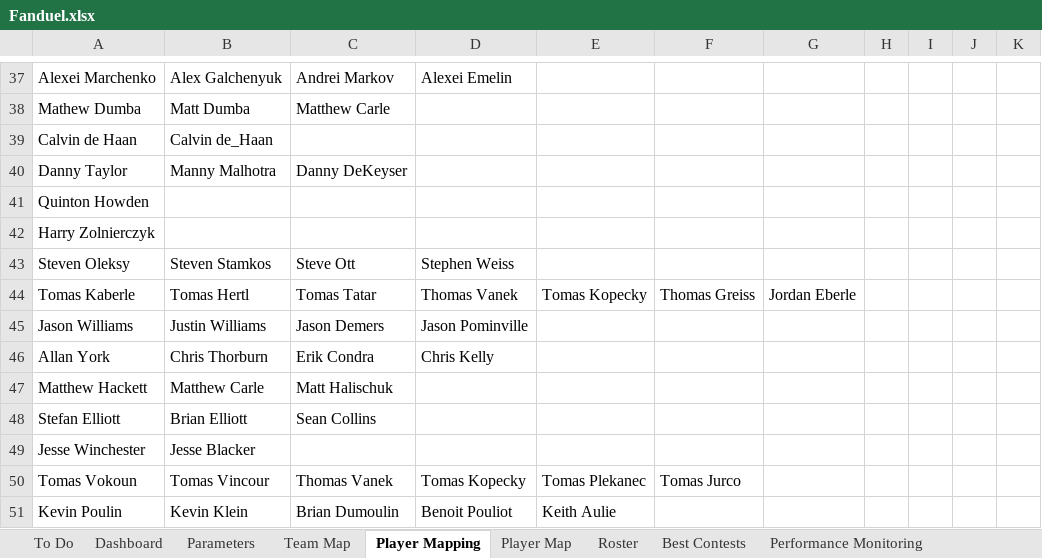
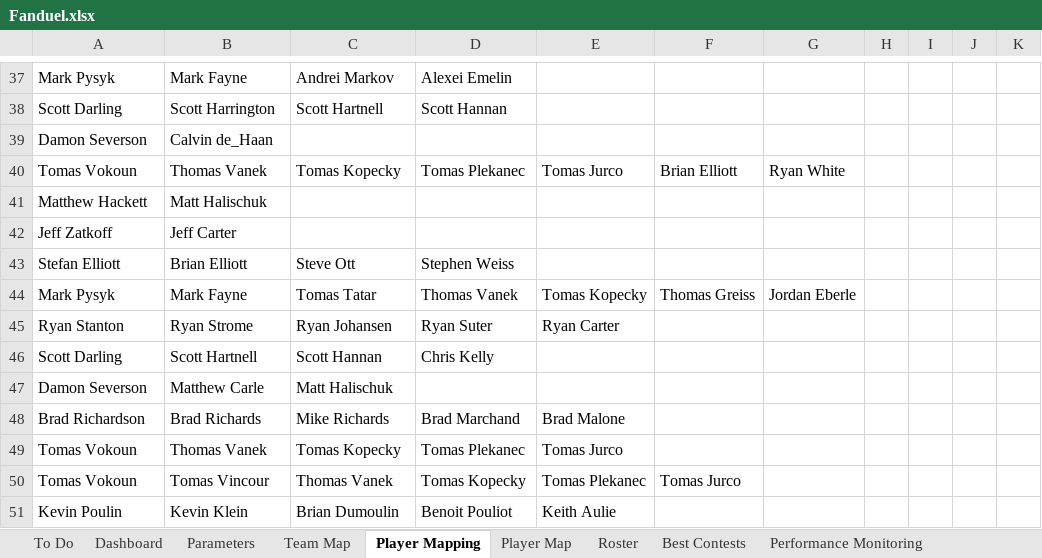
Before and after one commit to cole-maclean/fanduel, an Excel workbook: Fanduel.xlsx, sheet Player Mapping, drawn as a sheet; only a part is shown, gaps mark what is left out; values as stored, in another font and other column widths than the file's, no borders; removed rows and columns are numbered as before the commit, all else as after; the diff covers the shown part only; the diff names each change by its address in the sheet, - before the commit and + after, or states it on an @@ line.

```diff
--- a/Fanduel.xlsx (sheet Player Mapping)
+++ b/Fanduel.xlsx (sheet Player Mapping)
-A37: Alexei Marchenko
+A37: Mark Pysyk
-B37: Alex Galchenyuk
+B37: Mark Fayne
-row 38: Mathew Dumba | Matt Dumba | Matthew Carle
+row 38: Scott Darling | Scott Harrington | Scott Hartnell | Scott Hannan
-A39: Calvin de Haan
+A39: Damon Severson
-row 40: Danny Taylor | Manny Malhotra | Danny DeKeyser
-row 41: Quinton Howden
-row 42: Harry Zolnierczyk
+row 40: Tomas Vokoun | Thomas Vanek | Tomas Kopecky | Tomas Plekanec | Tomas Jurco | Brian Elliott | Ryan White
+row 41: Matthew Hackett | Matt Halischuk
+row 42: Jeff Zatkoff | Jeff Carter
-A43: Steven Oleksy
+A43: Stefan Elliott
-B43: Steven Stamkos
+B43: Brian Elliott
-A44: Tomas Kaberle
+A44: Mark Pysyk
-B44: Tomas Hertl
+B44: Mark Fayne
-row 45: Jason Williams | Justin Williams | Jason Demers | Jason Pominville
-row 46: Allan York | Chris Thorburn | Erik Condra | Chris Kelly
+row 45: Ryan Stanton | Ryan Strome | Ryan Johansen | Ryan Suter | Ryan Carter
+row 46: Scott Darling | Scott Hartnell | Scott Hannan | Chris Kelly
-A47: Matthew Hackett
+A47: Damon Severson
-row 48: Stefan Elliott | Brian Elliott | Sean Collins
-row 49: Jesse Winchester | Jesse Blacker
+row 48: Brad Richardson | Brad Richards | Mike Richards | Brad Marchand | Brad Malone
+row 49: Tomas Vokoun | Thomas Vanek | Tomas Kopecky | Tomas Plekanec | Tomas Jurco
```
Also changed, not shown: 31 added rows, 31 removed rows and 5 edited cells elsewhere in this sheet, sheet Performance Monitoring, sheet Roster, sheet Best Contests, sheet To Do, sheet Parameters, charts or pictures, 15 other files.
